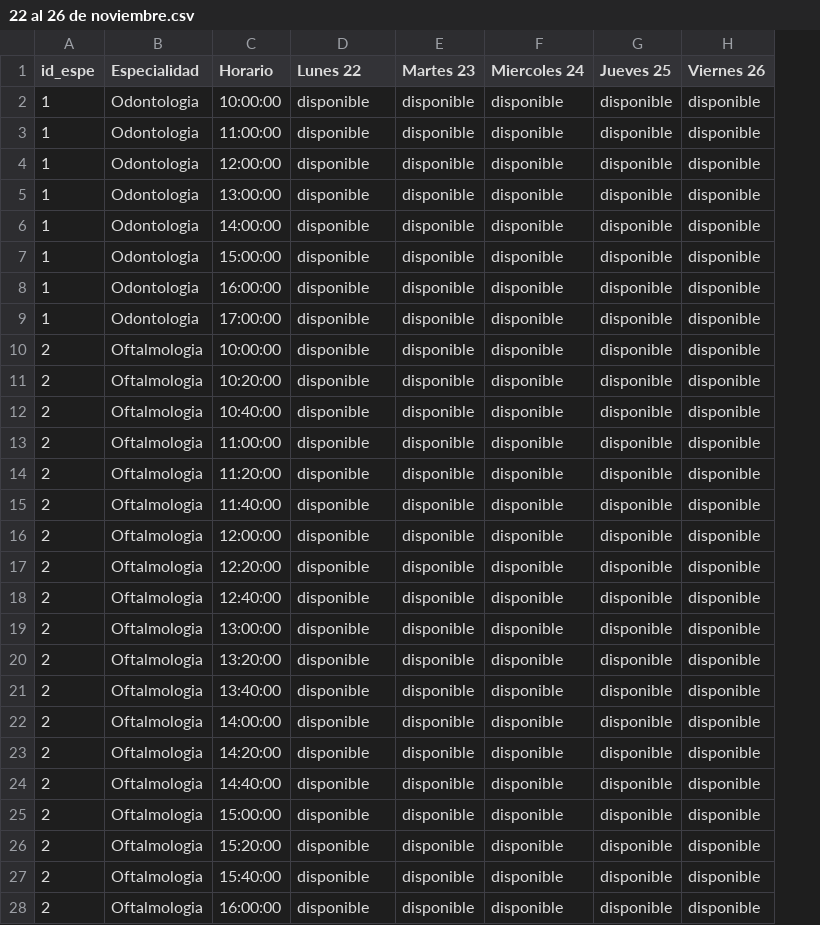
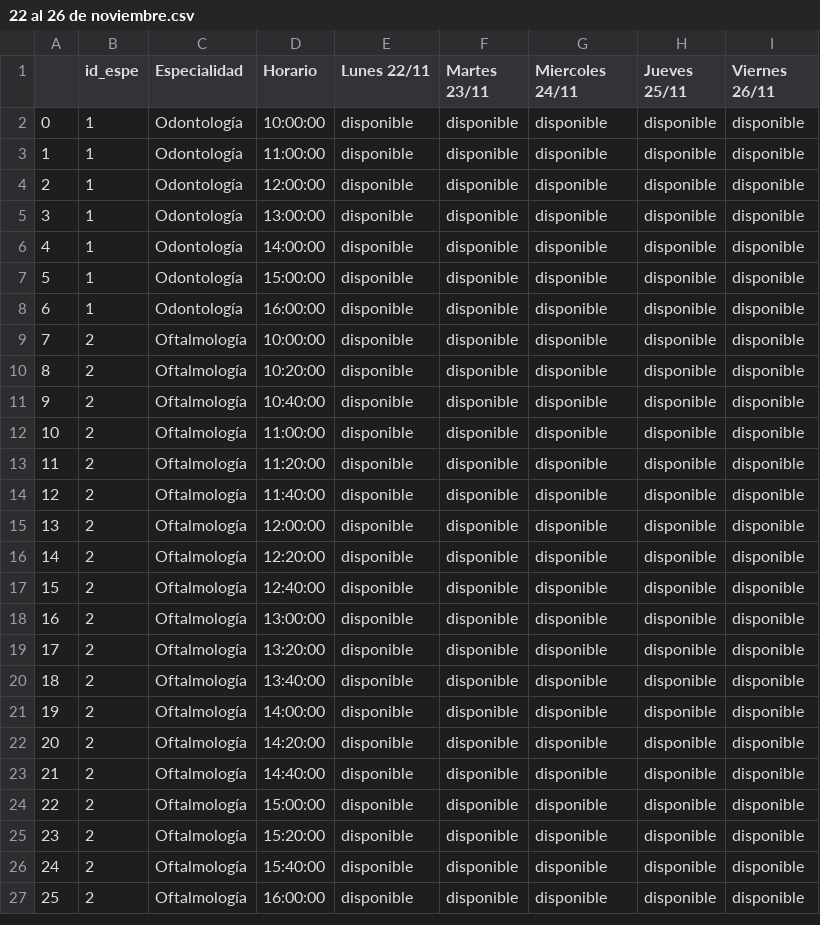
Before and after one commit to ramaffei/IEFI-ISPC-Programacion-I, a CSV file: Ceci_prueba/22 al 26 de noviembre.csv, drawn as a sheet; only a part is shown; removed rows and columns are numbered as before the commit, all else as after; the diff covers the shown part only; the diff names each change by its address in the sheet, - before the commit and + after, or states it on an @@ line.

```diff
--- a/Ceci_prueba/22 al 26 de noviembre.csv
+++ b/Ceci_prueba/22 al 26 de noviembre.csv
+column A, rows 2-27: 0 | 1 | 2 | 3 | 4 | 5 | 6 | 7 | 8 | 9 | 10 | 11 | 12 | 13 | 14 | 15 | 16 | 17 | 18 | 19 | 20 | 21 | 22 | 23 | 24 | 25
-E1: Lunes 22
+E1: Lunes 22/11
-F1: Martes 23
+F1: Martes 23/11
-G1: Miercoles 24
+G1: Miercoles 24/11
-H1: Jueves 25
+H1: Jueves 25/11
-I1: Viernes 26
+I1: Viernes 26/11
-C2:C8 (Especialidad): Odontologia
+C2:C8 (Especialidad): Odontología
-row 9: 1 | Odontologia | 17:00:00 | disponible | disponible | disponible | disponible | disponible
-C9:C27 (Especialidad): Oftalmologia
+C9:C27 (Especialidad): Oftalmología
```
Also changed, not shown: 4 removed rows and 62 edited cells elsewhere in this file, 2 other files.
